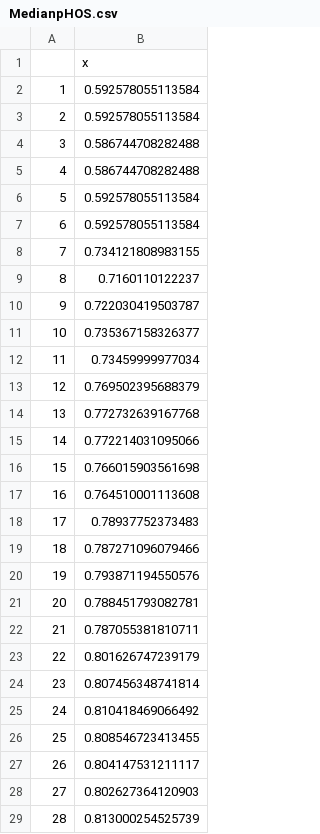
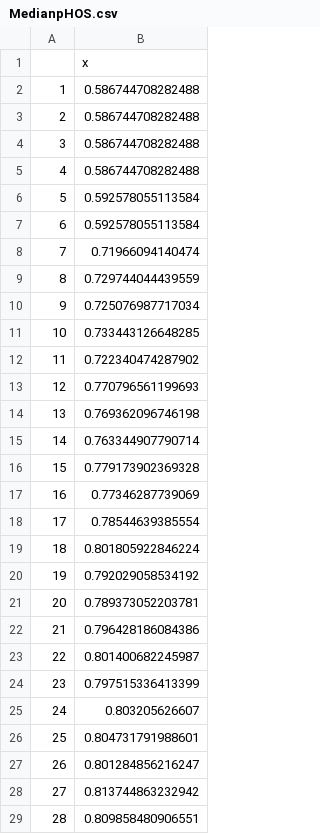
Before and after one commit to KingCounty-Science/CedarRSockeyeLCM, a CSV file: Output/MedianpHOS.csv, drawn as a sheet; only a part is shown; the diff covers the shown part only.

```diff
--- a/Output/MedianpHOS.csv
+++ b/Output/MedianpHOS.csv
@@ -1,4 +1,4 @@
 "","x"
-"1",0.592578055113584
-"2",0.592578055113584
+"1",0.586744708282488
+"2",0.586744708282488
 "3",0.586744708282488
@@ -7,23 +7,23 @@
 "6",0.592578055113584
-"7",0.734121808983155
-"8",0.7160110122237
-"9",0.722030419503787
-"10",0.735367158326377
-"11",0.73459999977034
-"12",0.769502395688379
-"13",0.772732639167768
-"14",0.772214031095066
-"15",0.766015903561698
-"16",0.764510001113608
-"17",0.78937752373483
-"18",0.787271096079466
-"19",0.793871194550576
-"20",0.788451793082781
-"21",0.787055381810711
-"22",0.801626747239179
-"23",0.807456348741814
-"24",0.810418469066492
-"25",0.808546723413455
-"26",0.804147531211117
-"27",0.802627364120903
-"28",0.813000254525739
+"7",0.71966094140474
+"8",0.729744044439559
+"9",0.725076987717034
+"10",0.733443126648285
+"11",0.722340474287902
+"12",0.770796561199693
+"13",0.769362096746198
+"14",0.763344907790714
+"15",0.779173902369328
+"16",0.77346287739069
+"17",0.78544639385554
+"18",0.801805922846224
+"19",0.792029058534192
+"20",0.789373052203781
+"21",0.796428186084386
+"22",0.801400682245987
+"23",0.797515336413399
+"24",0.803205626607
+"25",0.804731791988601
+"26",0.801284856216247
+"27",0.813744863232942
+"28",0.809858480906551
```
Also changed, not shown: 32 edited cells elsewhere in this file, Output/MedianSpawners.csv, 3 other files.
